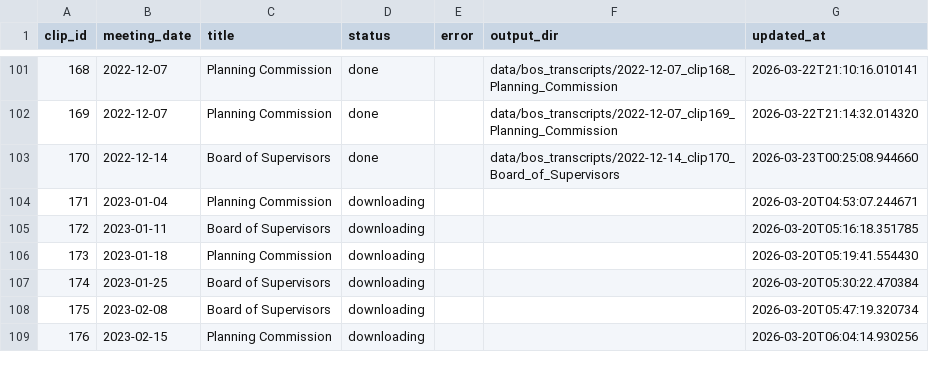
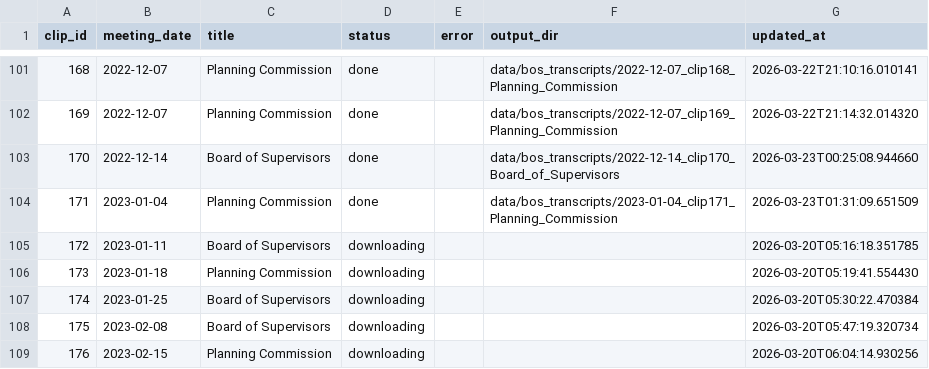
Before and after one commit to EthnTuttle/fredco-audit, a CSV file: data/bos_transcripts/pipeline_status.csv, drawn as a sheet; only a part is shown, gaps mark what is left out; the diff names each change by its address in the sheet, - before the commit and + after, or states it on an @@ line.

Commit message:
Add BoS transcript: 2023-01-04 clip171 Planning Commission

```diff
--- a/data/bos_transcripts/pipeline_status.csv
+++ b/data/bos_transcripts/pipeline_status.csv
-D104 (status): downloading
+D104 (status): done
-F104 (output_dir): (empty)
+F104 (output_dir): data/bos_transcripts/2023-01-04_clip171_Planning_Commission
-G104 (updated_at): 2026-03-20T04:53:07.244671
+G104 (updated_at): 2026-03-23T01:31:09.651509
```
Also changed, not shown: 3 other files.
